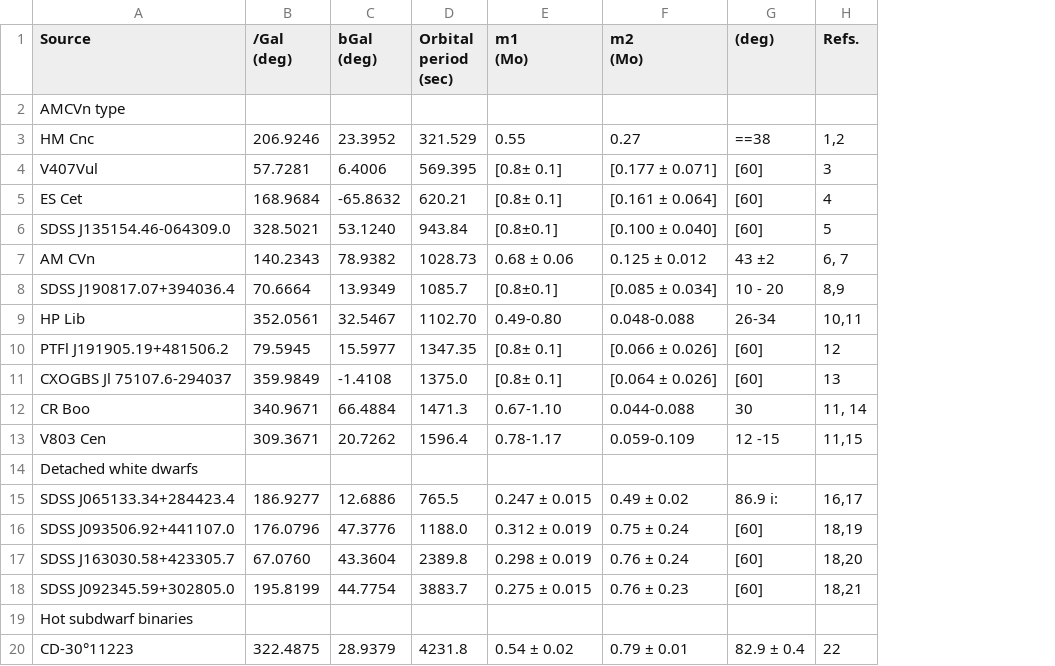
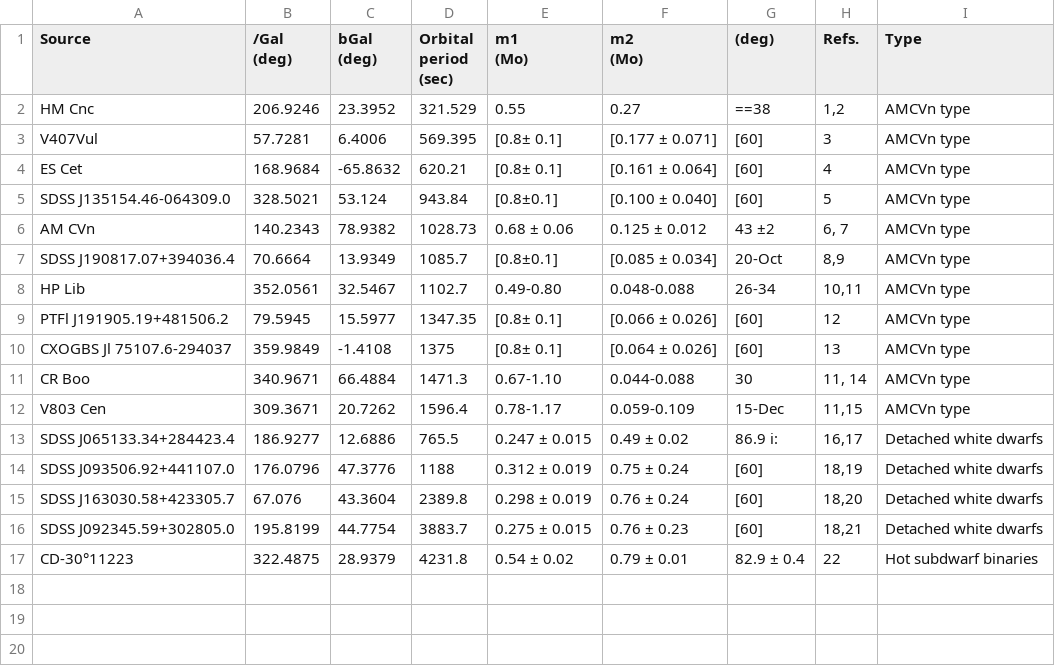
Before and after one commit to hluebbering/gravitational-waves, a CSV file: docs/assets/data/table1.csv, drawn as a sheet; removed rows and columns are numbered as before the commit, all else as after; the diff names each change by its address in the sheet, - before the commit and + after, or states it on an @@ line.

```diff
--- a/docs/assets/data/table1.csv
+++ b/docs/assets/data/table1.csv
+column I (Type), rows 2-17: AMCVn type | AMCVn type | AMCVn type | AMCVn type | AMCVn type | AMCVn type | AMCVn type | AMCVn type | AMCVn type | AMCVn type | AMCVn type | Detached white dwarfs | Detached white dwarfs | Detached white dwarfs | Detached white dwarfs | Hot subdwarf binaries
-row 2: AMCVn type
-C5 (bGal (deg)): 53.1240
+C5 (bGal (deg)): 53.124
-G7 ((deg)): 10 - 20
+G7 ((deg)): 20-Oct
-D8 (Orbital period (sec)): 1102.70
+D8 (Orbital period (sec)): 1102.7
-D10 (Orbital period (sec)): 1375.0
+D10 (Orbital period (sec)): 1375
-G12 ((deg)): 12 -15
+G12 ((deg)): 15-Dec
-row 14: Detached white dwarfs
-D14 (Orbital period (sec)): 1188.0
+D14 (Orbital period (sec)): 1188
-B15 (/Gal (deg)): 67.0760
+B15 (/Gal (deg)): 67.076
-row 19: Hot subdwarf binaries
```
Also changed, not shown: docs/assets/data/table2.csv, 13 other files.
